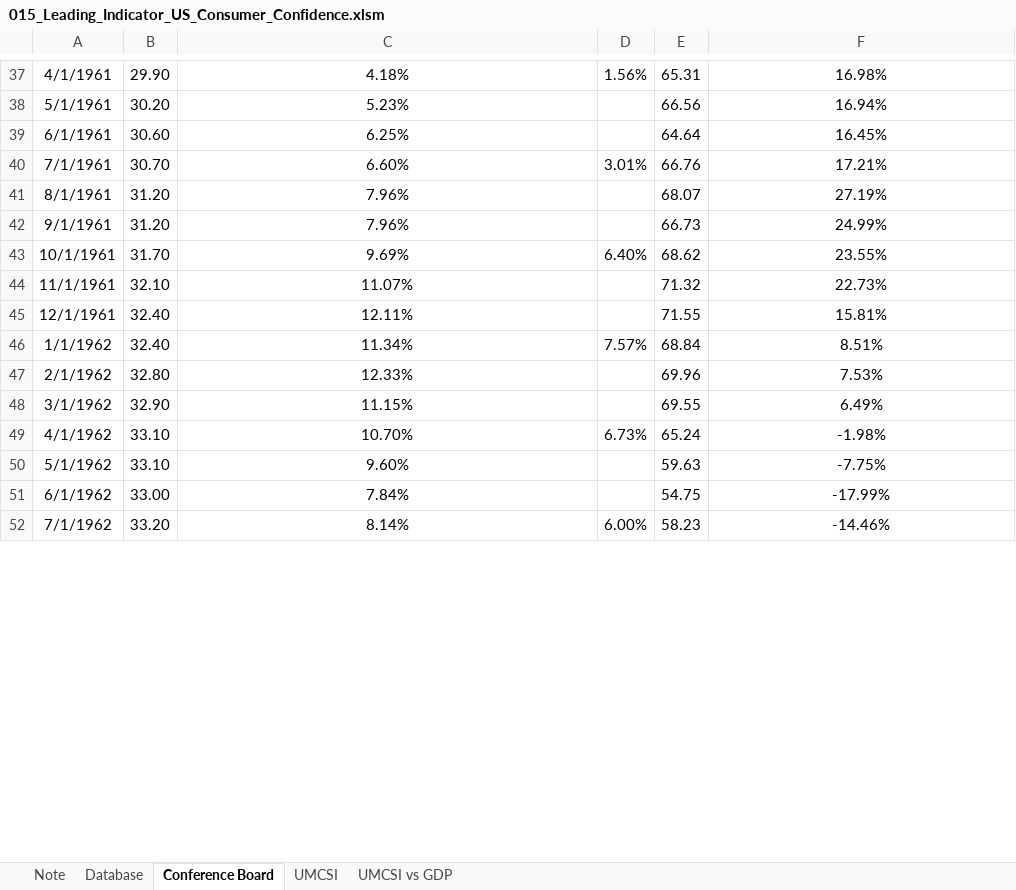
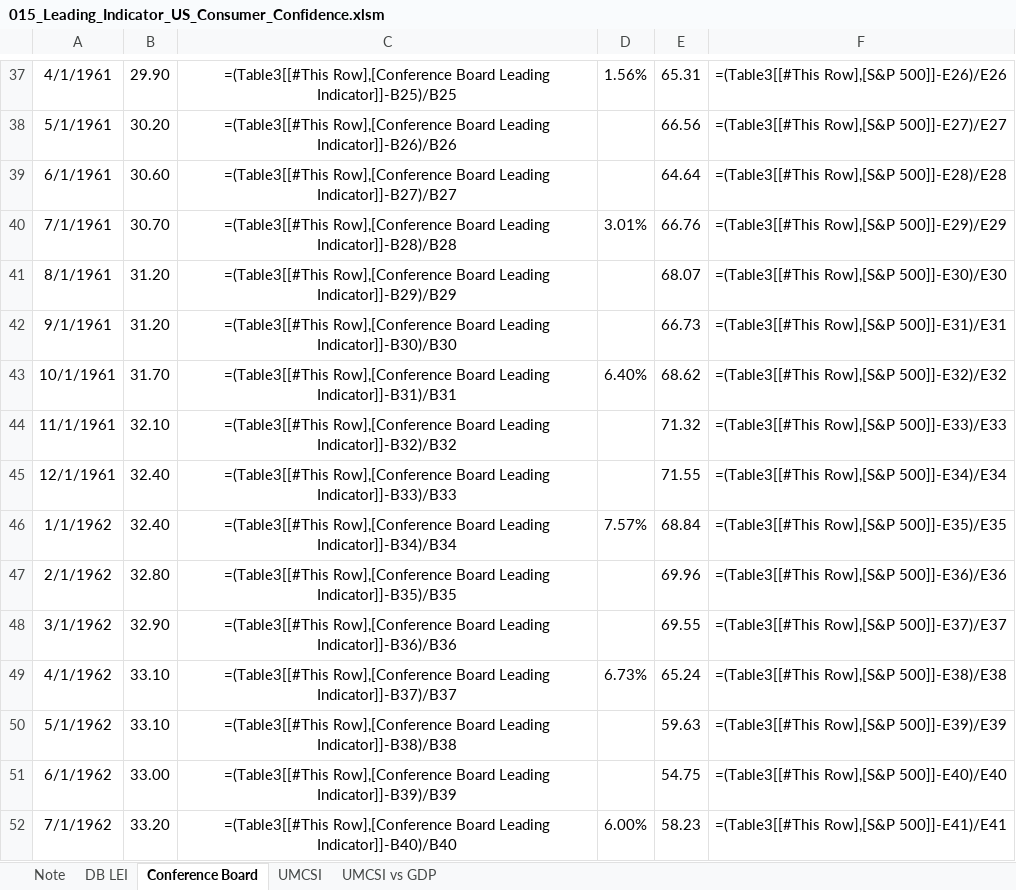
Before and after one commit to markjm5/portfoliomanagement, an Excel workbook: trading_excel_files/03_Leading_Indicators/015_Leading_Indicator_US_Consumer_Confidence.xlsm, sheet Conference Board, drawn as a sheet; only a part is shown, gaps mark what is left out; values as stored, in another font and other column widths than the file's, no borders; formulas without a stored value are shown as written; charts and pictures and conditional formats and table styles not drawn; the diff covers the shown part only; the diff names each change by its address in the sheet, - before the commit and + after, or states it on an @@ line.

```diff
--- a/trading_excel_files/03_Leading_Indicators/015_Leading_Indicator_US_Consumer_Confidence.xlsm (sheet Conference Board)
+++ b/trading_excel_files/03_Leading_Indicators/015_Leading_Indicator_US_Consumer_Confidence.xlsm (sheet Conference Board)
-sheet tab: Database
+sheet tab: DB LEI
-C37: 4.18%
+C37: =(Table3[[#This Row],[Conference Board Leading Indicator]]-B25)/B25
-F37: 16.98%
+F37: =(Table3[[#This Row],[S&P 500]]-E26)/E26
-C38: 5.23%
+C38: =(Table3[[#This Row],[Conference Board Leading Indicator]]-B26)/B26
-F38: 16.94%
+F38: =(Table3[[#This Row],[S&P 500]]-E27)/E27
-C39: 6.25%
+C39: =(Table3[[#This Row],[Conference Board Leading Indicator]]-B27)/B27
-F39: 16.45%
+F39: =(Table3[[#This Row],[S&P 500]]-E28)/E28
-C40: 6.60%
+C40: =(Table3[[#This Row],[Conference Board Leading Indicator]]-B28)/B28
-F40: 17.21%
+F40: =(Table3[[#This Row],[S&P 500]]-E29)/E29
-C41: 7.96%
+C41: =(Table3[[#This Row],[Conference Board Leading Indicator]]-B29)/B29
-F41: 27.19%
+F41: =(Table3[[#This Row],[S&P 500]]-E30)/E30
-C42: 7.96%
+C42: =(Table3[[#This Row],[Conference Board Leading Indicator]]-B30)/B30
-F42: 24.99%
+F42: =(Table3[[#This Row],[S&P 500]]-E31)/E31
-C43: 9.69%
+C43: =(Table3[[#This Row],[Conference Board Leading Indicator]]-B31)/B31
-F43: 23.55%
+F43: =(Table3[[#This Row],[S&P 500]]-E32)/E32
-C44: 11.07%
+C44: =(Table3[[#This Row],[Conference Board Leading Indicator]]-B32)/B32
-F44: 22.73%
+F44: =(Table3[[#This Row],[S&P 500]]-E33)/E33
-C45: 12.11%
+C45: =(Table3[[#This Row],[Conference Board Leading Indicator]]-B33)/B33
-F45: 15.81%
+F45: =(Table3[[#This Row],[S&P 500]]-E34)/E34
-C46: 11.34%
+C46: =(Table3[[#This Row],[Conference Board Leading Indicator]]-B34)/B34
-F46: 8.51%
+F46: =(Table3[[#This Row],[S&P 500]]-E35)/E35
-C47: 12.33%
+C47: =(Table3[[#This Row],[Conference Board Leading Indicator]]-B35)/B35
-F47: 7.53%
+F47: =(Table3[[#This Row],[S&P 500]]-E36)/E36
-C48: 11.15%
+C48: =(Table3[[#This Row],[Conference Board Leading Indicator]]-B36)/B36
-F48: 6.49%
+F48: =(Table3[[#This Row],[S&P 500]]-E37)/E37
-C49: 10.70%
+C49: =(Table3[[#This Row],[Conference Board Leading Indicator]]-B37)/B37
-F49: -1.98%
+F49: =(Table3[[#This Row],[S&P 500]]-E38)/E38
-C50: 9.60%
+C50: =(Table3[[#This Row],[Conference Board Leading Indicator]]-B38)/B38
-F50: -7.75%
+F50: =(Table3[[#This Row],[S&P 500]]-E39)/E39
-C51: 7.84%
+C51: =(Table3[[#This Row],[Conference Board Leading Indicator]]-B39)/B39
-F51: -17.99%
+F51: =(Table3[[#This Row],[S&P 500]]-E40)/E40
-C52: 8.14%
+C52: =(Table3[[#This Row],[Conference Board Leading Indicator]]-B40)/B40
-F52: -14.46%
+F52: =(Table3[[#This Row],[S&P 500]]-E41)/E41
```
Also changed, not shown: 1445 edited cells elsewhere in this sheet, sheet UMCSI vs GDP, sheet Note, formulas that keep their value, charts or pictures, 1 other file.
